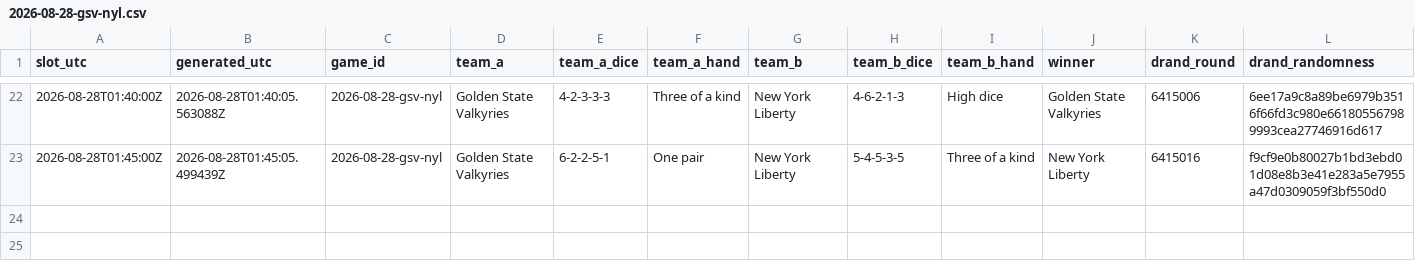
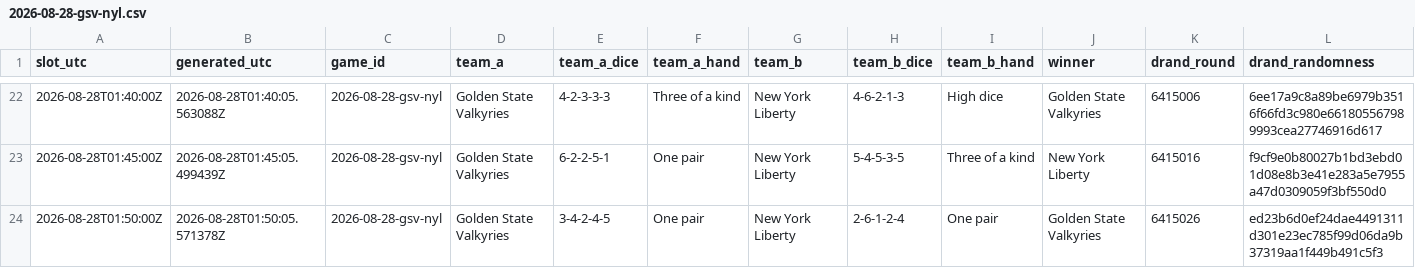
Before and after one commit to shabahren/wnba-dice-poker, a CSV file: data/2026-08-28-gsv-nyl.csv, drawn as a sheet; only a part is shown, gaps mark what is left out.

Commit message:
Add real-time Dice Poker result 2026-08-28 01:50 UTC

```diff
--- a/data/2026-08-28-gsv-nyl.csv
+++ b/data/2026-08-28-gsv-nyl.csv
@@ -23 +23,2 @@ slot_utc,generated_utc,game_id,team_a,team_a_dice,team_a_hand,team_b,team_b_dice
 2026-08-28T01:45:00Z,2026-08-28T01:45:05.499439Z,2026-08-28-gsv-nyl,Golden State Valkyries,6-2-2-5-1,One pair,New York Liberty,5-4-5-3-5,Three of a kind,New York Liberty,6415016,f9cf9e0b80027b1bd3ebd01d08e8b3e41e283a5e7955a47d0309059f3bf550d0
+2026-08-28T01:50:00Z,2026-08-28T01:50:05.571378Z,2026-08-28-gsv-nyl,Golden State Valkyries,3-4-2-4-5,One pair,New York Liberty,2-6-1-2-4,One pair,Golden State Valkyries,6415026,ed23b6d0ef24dae4491311d301e23ec785f99d06da9b37319aa1f449b491c5f3
```
